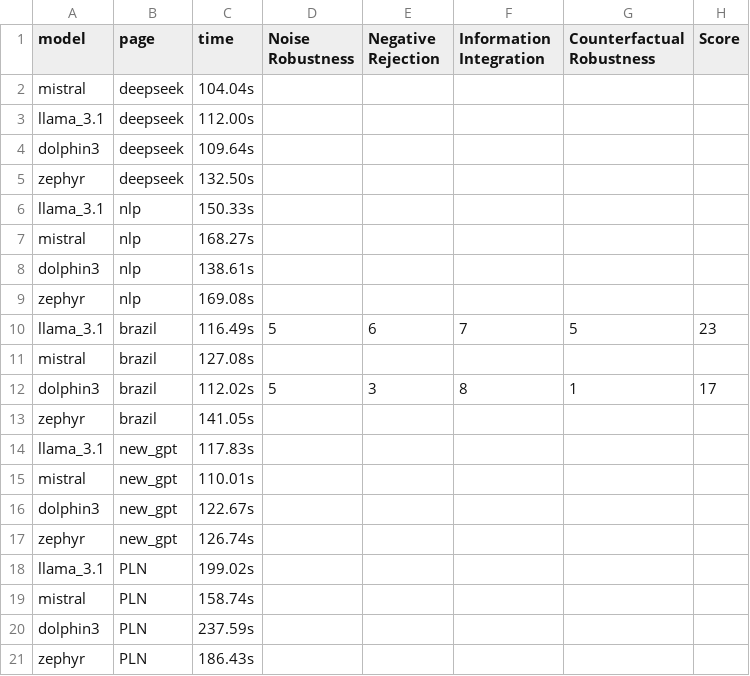
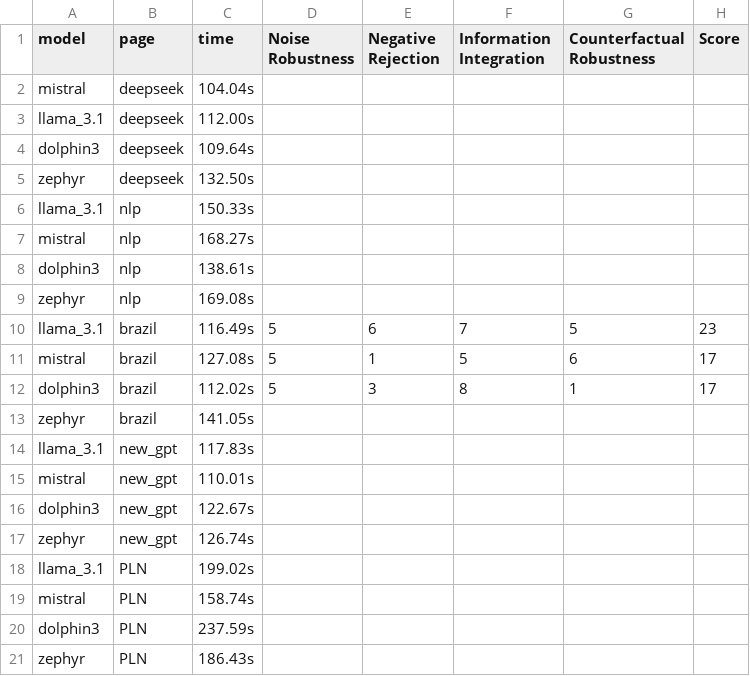
Before and after one commit to MoonHawlk/tcc, a CSV file: perfomance.csv, drawn as a sheet.

Commit message:
Update Mistral Brazil.csv

```diff
--- a/perfomance.csv
+++ b/perfomance.csv
@@ -10,3 +10,3 @@ zephyr,nlp,169.08s,,,,,
 llama_3.1,brazil,116.49s,5,6,7,5,23
-mistral,brazil,127.08s,,,,,
+mistral,brazil,127.08s,5,1,5,6,17
 dolphin3,brazil,112.02s,5,3,8,1,17
```
